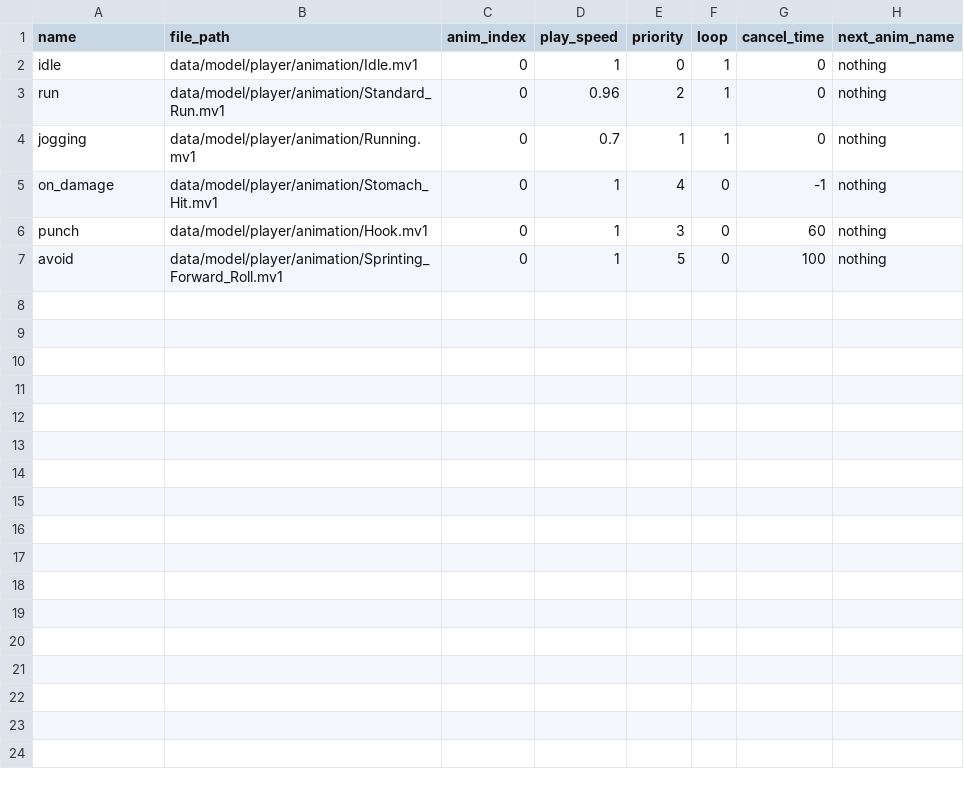
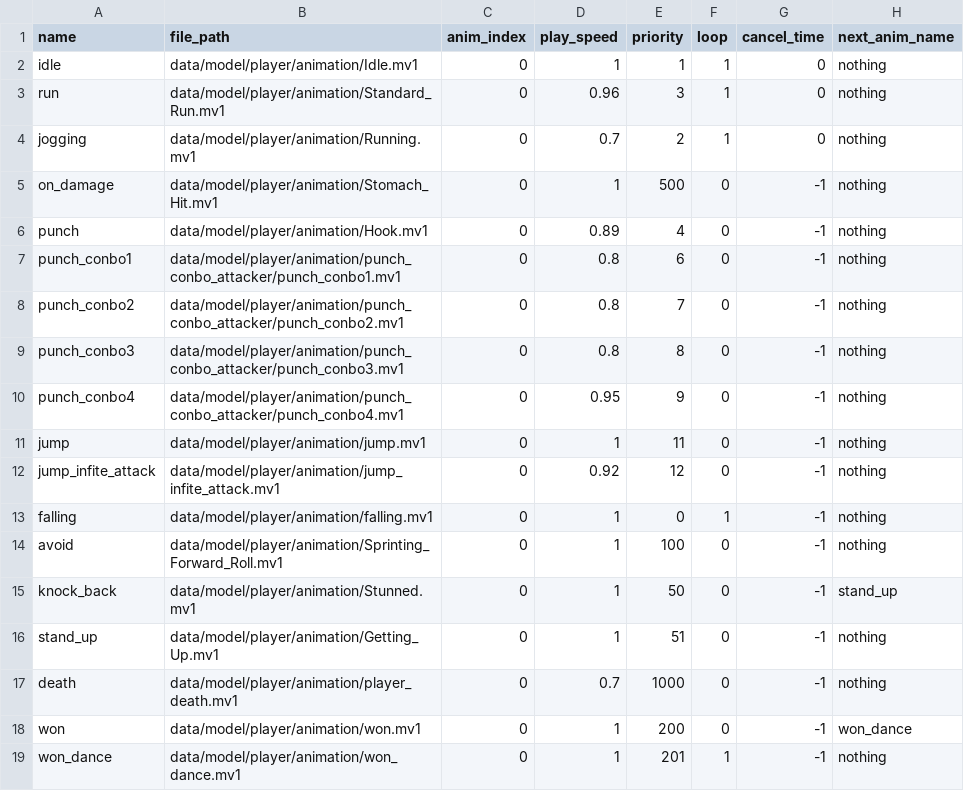
Before and after one commit to YT-tapio/3DAction, a CSV file: data/csv/animation/player/healer_animation.csv, drawn as a sheet.

```diff
--- a/data/csv/animation/player/healer_animation.csv
+++ b/data/csv/animation/player/healer_animation.csv
@@ -1,7 +1,19 @@
 name,file_path,anim_index,play_speed,priority,loop,cancel_time,next_anim_name
-idle,data/model/player/animation/Idle.mv1,0,1,0,1,0,nothing
-run,data/model/player/animation/Standard_Run.mv1,0,0.96,2,1,0,nothing
-jogging,data/model/player/animation/Running.mv1,0,0.7,1,1,0,nothing
-on_damage,data/model/player/animation/Stomach_Hit.mv1,0,1,4,0,-1,nothing
-punch,data/model/player/animation/Hook.mv1,0,1,3,0,60,nothing
-avoid,data/model/player/animation/Sprinting_Forward_Roll.mv1,0,1,5,0,100,nothing
+idle,data/model/player/animation/Idle.mv1,0,1,1,1,0,nothing
+run,data/model/player/animation/Standard_Run.mv1,0,0.96,3,1,0,nothing
+jogging,data/model/player/animation/Running.mv1,0,0.7,2,1,0,nothing
+on_damage,data/model/player/animation/Stomach_Hit.mv1,0,1,500,0,-1,nothing
+punch,data/model/player/animation/Hook.mv1,0,0.89,4,0,-1,nothing
+punch_conbo1,data/model/player/animation/punch_conbo_attacker/punch_conbo1.mv1,0,0.8,6,0,-1,nothing
+punch_conbo2,data/model/player/animation/punch_conbo_attacker/punch_conbo2.mv1,0,0.8,7,0,-1,nothing
+punch_conbo3,data/model/player/animation/punch_conbo_attacker/punch_conbo3.mv1,0,0.8,8,0,-1,nothing
+punch_conbo4,data/model/player/animation/punch_conbo_attacker/punch_conbo4.mv1,0,0.95,9,0,-1,nothing
+jump,data/model/player/animation/jump.mv1,0,1,11,0,-1,nothing
+jump_infite_attack,data/model/player/animation/jump_infite_attack.mv1,0,0.92,12,0,-1,nothing
+falling,data/model/player/animation/falling.mv1,0,1,0,1,-1,nothing
+avoid,data/model/player/animation/Sprinting_Forward_Roll.mv1,0,1,100,0,-1,nothing
+knock_back,data/model/player/animation/Stunned.mv1,0,1,50,0,-1,stand_up
+stand_up,data/model/player/animation/Getting_Up.mv1,0,1,51,0,-1,nothing
+death,data/model/player/animation/player_death.mv1,0,0.7,1000,0,-1,nothing
+won,data/model/player/animation/won.mv1,0,1,200,0,-1,won_dance
+won_dance,data/model/player/animation/won_dance.mv1,0,1,201,1,-1,nothing
```
Also changed, not shown: data/csv/players/players_data.csv, data/csv/skill/combo_attack_data.csv, 29 other files.
